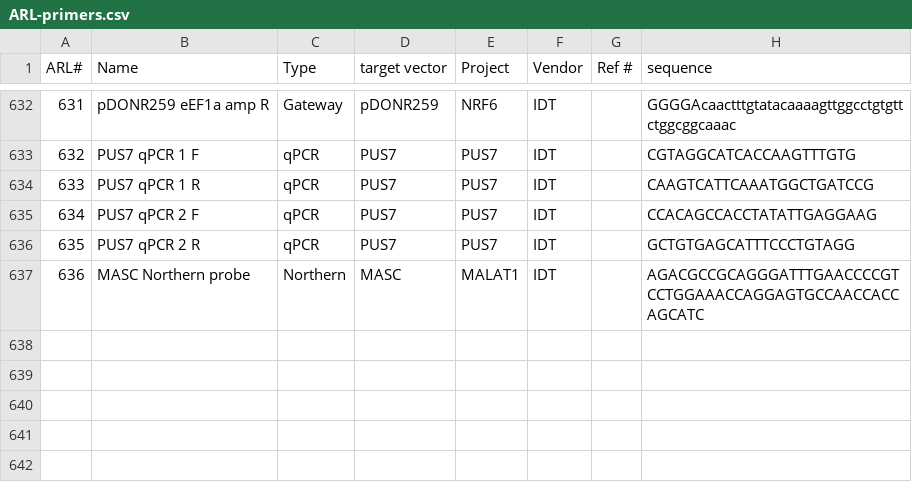
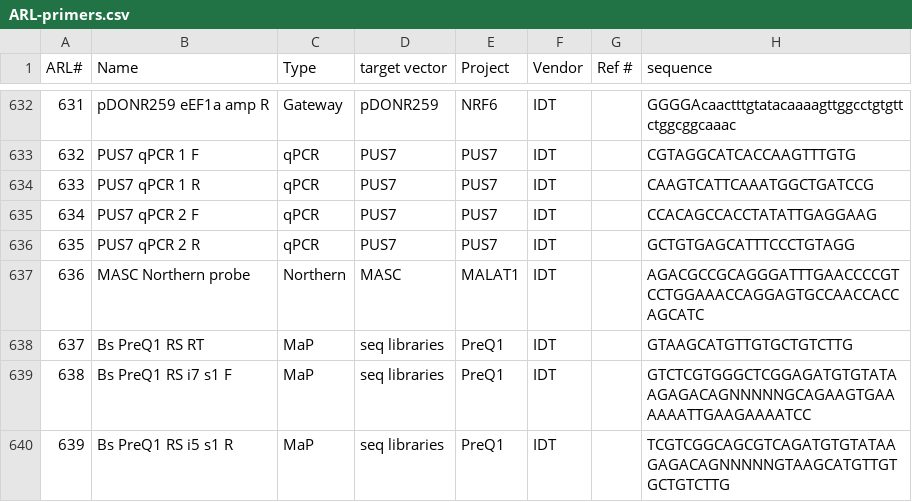
Before and after one commit to emsterdam1/anRNAlab-Protocols, a CSV file: ARL-primers.csv, drawn as a sheet; only a part is shown, gaps mark what is left out.

Commit message:
Update ARL-primers.csv

```diff
--- a/ARL-primers.csv
+++ b/ARL-primers.csv
@@ -637 +637,4 @@ ARL#,Name,Type,target vector,Project,Vendor,Ref #,sequence
 636,MASC Northern probe,Northern,MASC,MALAT1,IDT,,AGACGCCGCAGGGATTTGAACCCCGTCCTGGAAACCAGGAGTGCCAACCACCAGCATC
+637,Bs PreQ1 RS RT,MaP,seq libraries,PreQ1,IDT,,GTAAGCATGTTGTGCTGTCTTG
+638,Bs PreQ1 RS i7 s1 F,MaP,seq libraries,PreQ1,IDT,,GTCTCGTGGGCTCGGAGATGTGTATAAGAGACAGNNNNNGCAGAAGTGAAAAAATTGAAGAAAATCC
+639,Bs PreQ1 RS i5 s1 R,MaP,seq libraries,PreQ1,IDT,,TCGTCGGCAGCGTCAGATGTGTATAAGAGACAGNNNNNGTAAGCATGTTGTGCTGTCTTG
```
